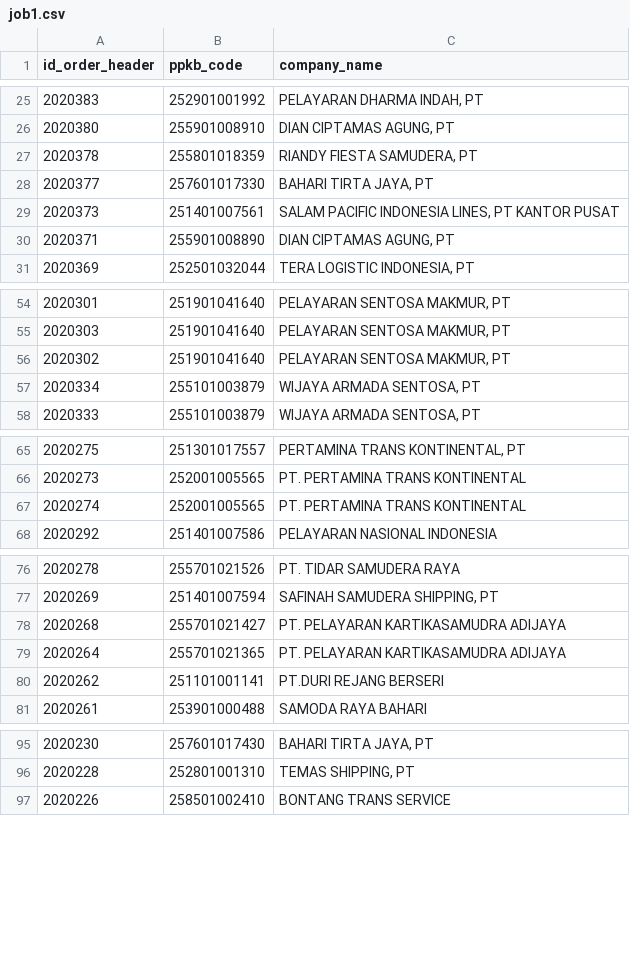
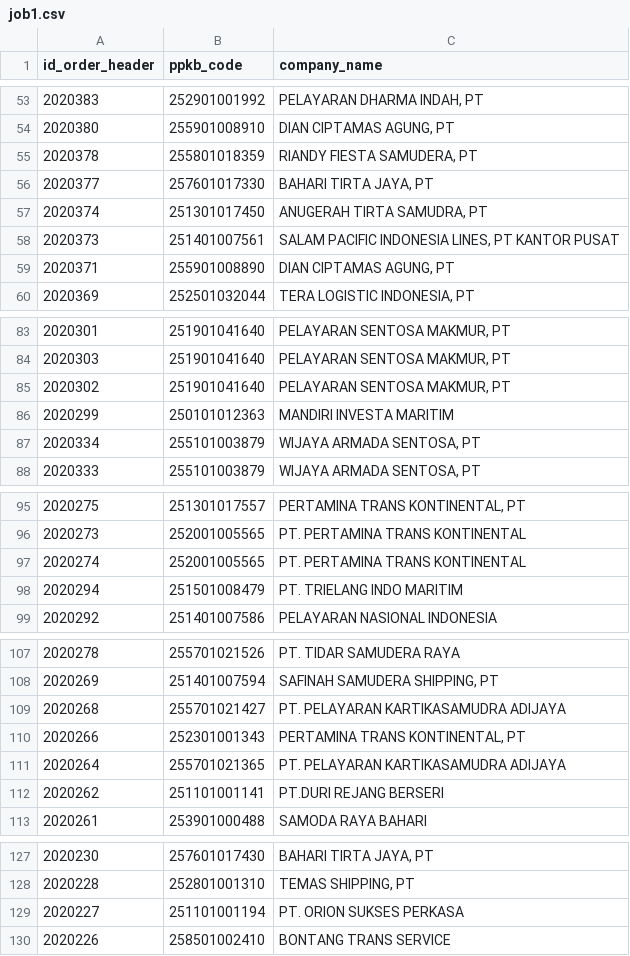
Before and after one commit to Hadi197/JobActy, a CSV file: job1.csv, drawn as a sheet; only a part is shown, gaps mark what is left out; the diff covers the shown part only; the diff names each change by its address in the sheet, - before the commit and + after, or states it on an @@ line.

```diff
--- a/job1.csv
+++ b/job1.csv
+row 57: 2020374 | 251301017450 | ANUGERAH TIRTA SAMUDRA, PT
+row 86: 2020299 | 250101012363 | MANDIRI INVESTA MARITIM
+row 98: 2020294 | 251501008479 | PT. TRIELANG INDO MARITIM
+row 110: 2020266 | 252301001343 | PERTAMINA TRANS KONTINENTAL, PT
+row 129: 2020227 | 251101001194 | PT. ORION SUKSES PERKASA
```
Also changed, not shown: 36 added rows and 1 removed row elsewhere in this file, 1 other file.
